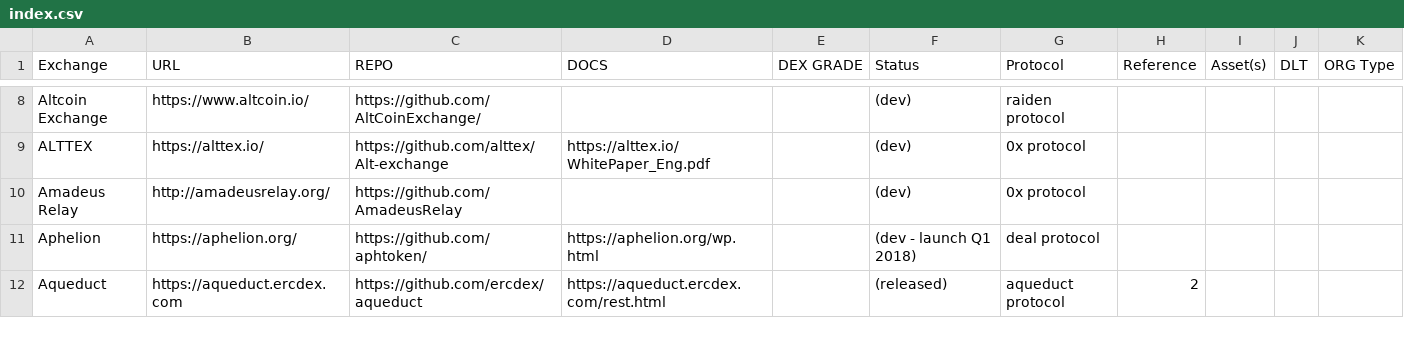
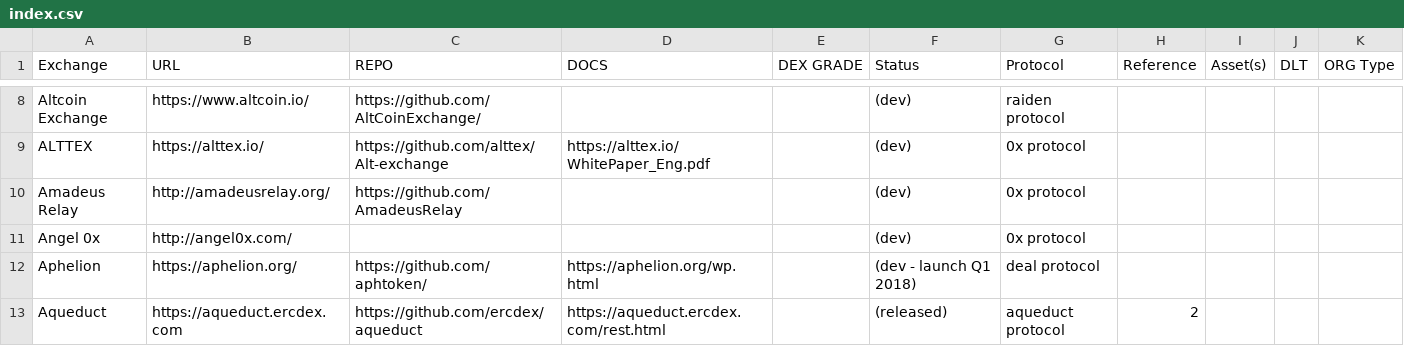
Before and after one commit to eliooses/BTCards, a CSV file: index.csv, drawn as a sheet; only a part is shown, gaps mark what is left out; the diff names each change by its address in the sheet, - before the commit and + after, or states it on an @@ line.

Commit message:
amisolution/index changes
Angel0x added

```diff
--- a/index.csv
+++ b/index.csv
+row 11: Angel 0x | http://angel0x.com/ |  |  |  | (dev) | 0x protocol
```
